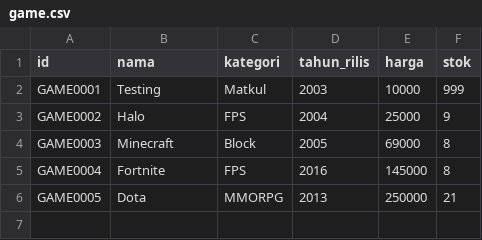
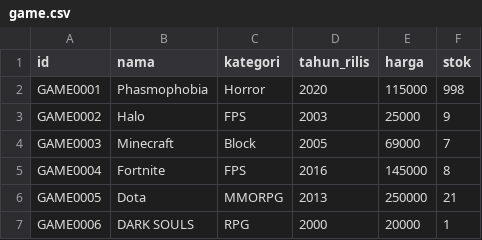
Before and after one commit to NicholasLiem/IF1210_TugasBesar_BNMO-Toko-Game, a CSV file: Data/game.csv, drawn as a sheet.

```diff
--- a/Data/game.csv
+++ b/Data/game.csv
@@ -1,6 +1,7 @@
 id;nama;kategori;tahun_rilis;harga;stok
-GAME0001;Testing;Matkul;2003;10000;999
-GAME0002;Halo;FPS;2004;25000;9
-GAME0003;Minecraft;Block;2005;69000;8
+GAME0001;Phasmophobia;Horror;2020;115000;998
+GAME0002;Halo;FPS;2003;25000;9
+GAME0003;Minecraft;Block;2005;69000;7
 GAME0004;Fortnite;FPS;2016;145000;8
 GAME0005;Dota;MMORPG;2013;250000;21
+GAME0006;DARK SOULS;RPG;2000;20000;1
```
Also changed, not shown: 15 other files.
